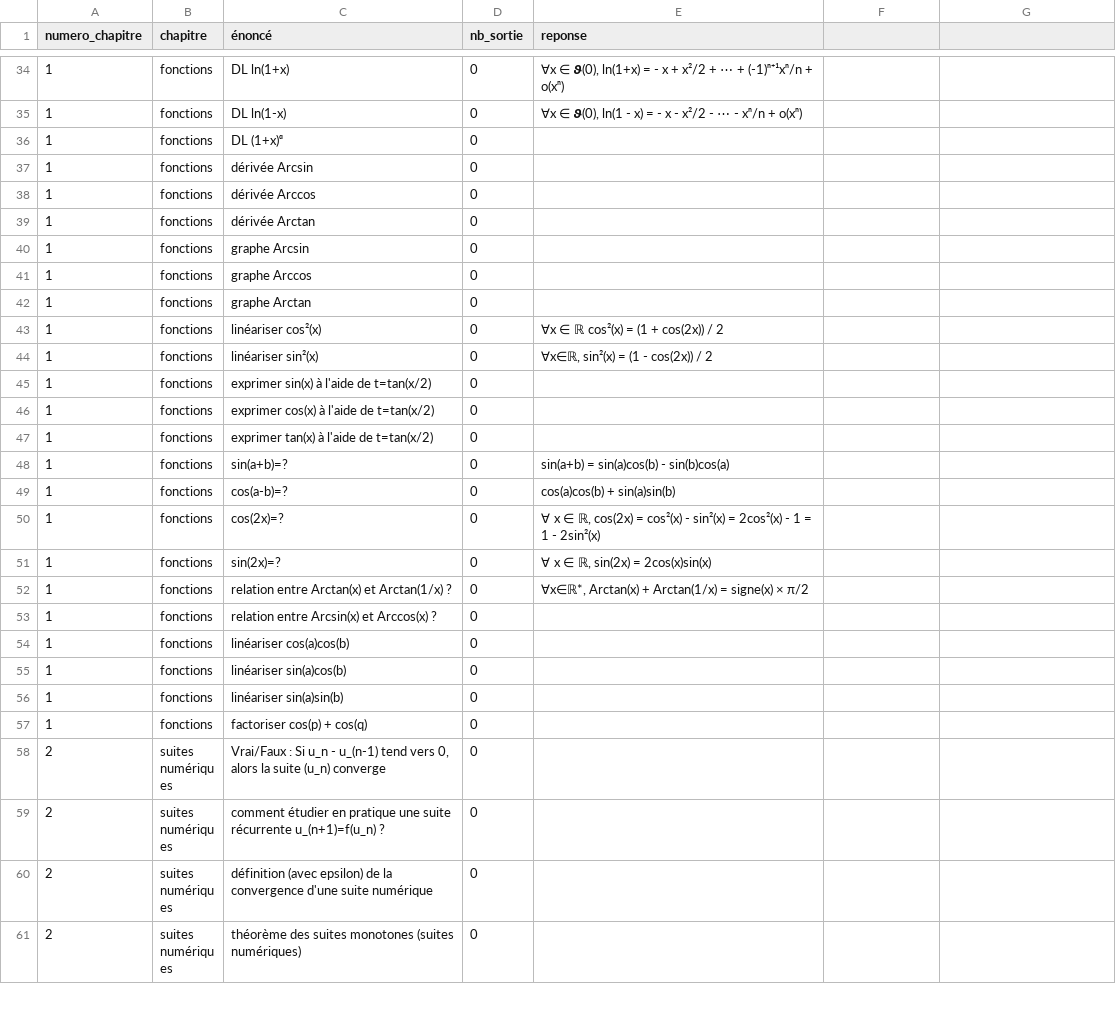
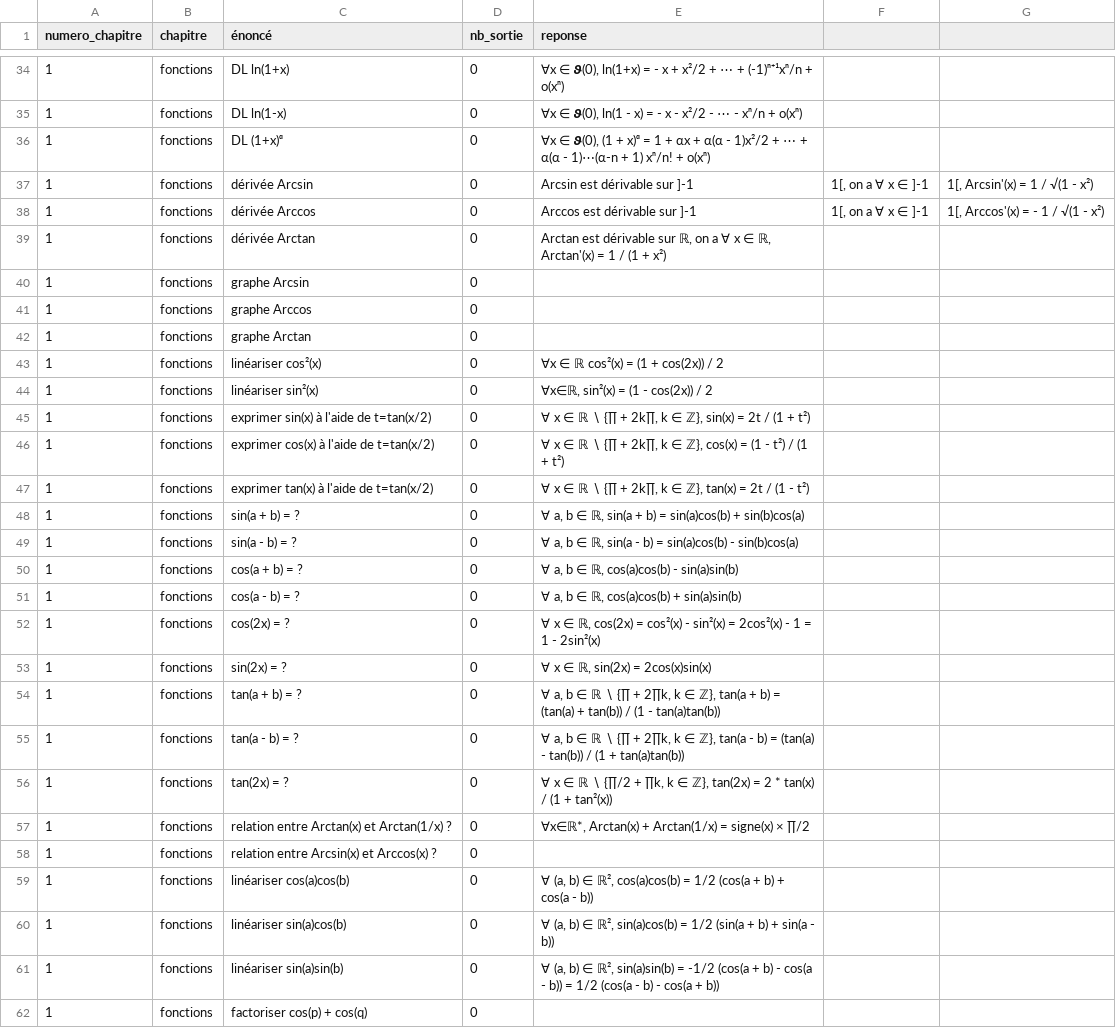
Before and after one commit to LCDG-tim-collab/question_math_mpi, a CSV file: IE.csv, drawn as a sheet; only a part is shown, gaps mark what is left out; the shorter side is filled out with more unchanged rows; the diff covers the shown part only.

```diff
--- a/IE.csv
+++ b/IE.csv
@@ -35,6 +35,6 @@ numero_chapitre;chapitre;énoncé;nb_sortie;reponse;
 1;fonctions;DL ln(1-x);0;∀x ∈ 𝟅(0), ln(1 - x) = - x - x²/2 - ⋯ - xⁿ/n + o(xⁿ);
-1;fonctions;DL (1+x)ᵅ;0;;
-1;fonctions;dérivée Arcsin;0;;
-1;fonctions;dérivée Arccos;0;;
-1;fonctions;dérivée Arctan;0;;
+1;fonctions;DL (1+x)ᵅ;0;∀x ∈ 𝟅(0), (1 + x)ᵅ = 1 + αx + α(α - 1)x²/2 + ⋯ + α(α - 1)⋯(α-n + 1) xⁿ/n! + o(xⁿ);;
+1;fonctions;dérivée Arcsin;0;Arcsin est dérivable sur ]-1; 1[, on a ∀ x ∈ ]-1; 1[, Arcsin'(x) = 1 / √(1 - x²);
+1;fonctions;dérivée Arccos;0;Arccos est dérivable sur ]-1; 1[, on a ∀ x ∈ ]-1; 1[, Arccos'(x) = - 1 / √(1 - x²);
+1;fonctions;dérivée Arctan;0;Arctan est dérivable sur ℝ, on a ∀ x ∈ ℝ, Arctan'(x) = 1 / (1 + x²);
 1;fonctions;graphe Arcsin;0;;
@@ -44,14 +44,19 @@ numero_chapitre;chapitre;énoncé;nb_sortie;reponse;
 1;fonctions;linéariser sin²(x);0; ∀x∈ℝ, sin²(x) = (1 - cos(2x)) / 2;
-1;fonctions;exprimer sin(x) à l'aide de t=tan(x/2);0;;
-1;fonctions;exprimer cos(x) à l'aide de t=tan(x/2);0;;
-1;fonctions;exprimer tan(x) à l'aide de t=tan(x/2);0;;
-1;fonctions;sin(a+b)=?;0;sin(a+b) = sin(a)cos(b) - sin(b)cos(a);
-1;fonctions;cos(a-b)=?;0;cos(a)cos(b) + sin(a)sin(b);
-1;fonctions;cos(2x)=?;0;∀ x ∈ ℝ, cos(2x) = cos²(x) - sin²(x) = 2cos²(x) - 1 = 1 - 2sin²(x);
-1;fonctions;sin(2x)=?;0;∀ x ∈ ℝ, sin(2x) = 2cos(x)sin(x);
-1;fonctions;relation entre Arctan(x) et Arctan(1/x) ?;0; ∀x∈ℝ*, Arctan(x) + Arctan(1/x) = signe(x) × π/2;
+1;fonctions;exprimer sin(x) à l'aide de t=tan(x/2);0;∀ x ∈ ℝ ∖ {∏ + 2k∏, k ∈ ℤ}, sin(x) = 2t / (1 + t²);
+1;fonctions;exprimer cos(x) à l'aide de t=tan(x/2);0;∀ x ∈ ℝ ∖ {∏ + 2k∏, k ∈ ℤ}, cos(x) = (1 - t²) / (1 + t²) ;
+1;fonctions;exprimer tan(x) à l'aide de t=tan(x/2);0;∀ x ∈ ℝ ∖ {∏ + 2k∏, k ∈ ℤ}, tan(x) = 2t / (1 - t²);
+1;fonctions;sin(a + b) = ?;0;∀ a, b ∈ ℝ, sin(a + b) = sin(a)cos(b) + sin(b)cos(a);
+1;fonctions;sin(a - b) = ?;0;∀ a, b ∈ ℝ, sin(a - b) = sin(a)cos(b) - sin(b)cos(a);
+1;fonctions;cos(a + b) = ?;0;∀ a, b ∈ ℝ, cos(a)cos(b) - sin(a)sin(b);
+1;fonctions;cos(a - b) = ?;0;∀ a, b ∈ ℝ, cos(a)cos(b) + sin(a)sin(b);
+1;fonctions;cos(2x) = ?;0;∀ x ∈ ℝ, cos(2x) = cos²(x) - sin²(x) = 2cos²(x) - 1 = 1 - 2sin²(x);
+1;fonctions;sin(2x) = ?;0;∀ x ∈ ℝ, sin(2x) = 2cos(x)sin(x);
+1;fonctions;tan(a + b) = ?;0;∀ a, b ∈ ℝ ∖ {∏ + 2∏k, k ∈ ℤ}, tan(a + b) = (tan(a) + tan(b)) / (1 - tan(a)tan(b));
+1;fonctions;tan(a - b) = ?;0;∀ a, b ∈ ℝ ∖ {∏ + 2∏k, k ∈ ℤ}, tan(a - b) = (tan(a) - tan(b)) / (1 + tan(a)tan(b));
+1;fonctions;tan(2x) = ?;0;∀ x ∈ ℝ ∖ {∏/2 + ∏k, k ∈ ℤ}, tan(2x) = 2 * tan(x) / (1 + tan²(x));
+1;fonctions;relation entre Arctan(x) et Arctan(1/x) ?;0; ∀x∈ℝ*, Arctan(x) + Arctan(1/x) = signe(x) × ∏/2;
 1;fonctions;relation entre Arcsin(x) et Arccos(x) ?;0;;
-1;fonctions;linéariser cos(a)cos(b);0;;
-1;fonctions;linéariser sin(a)cos(b);0;;
-1;fonctions;linéariser sin(a)sin(b);0;;
+1;fonctions;linéariser cos(a)cos(b);0;∀ (a, b) ∈ ℝ², cos(a)cos(b) = 1/2 (cos(a + b) + cos(a - b));
+1;fonctions;linéariser sin(a)cos(b);0;∀ (a, b) ∈ ℝ², sin(a)cos(b) = 1/2 (sin(a + b) + sin(a - b));
+1;fonctions;linéariser sin(a)sin(b);0;∀ (a, b) ∈ ℝ², sin(a)sin(b) = -1/2 (cos(a + b) - cos(a - b)) = 1/2 (cos(a - b) - cos(a + b));
 1;fonctions;factoriser cos(p) + cos(q);0;;
```
Also changed, not shown: 57 edited cells elsewhere in this file, pc_MP2I.csv.
